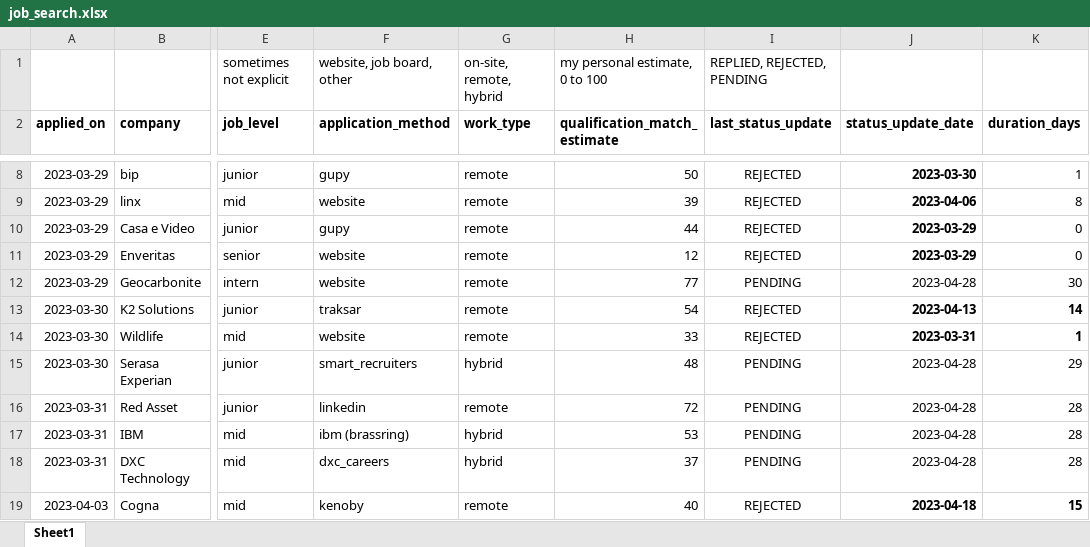
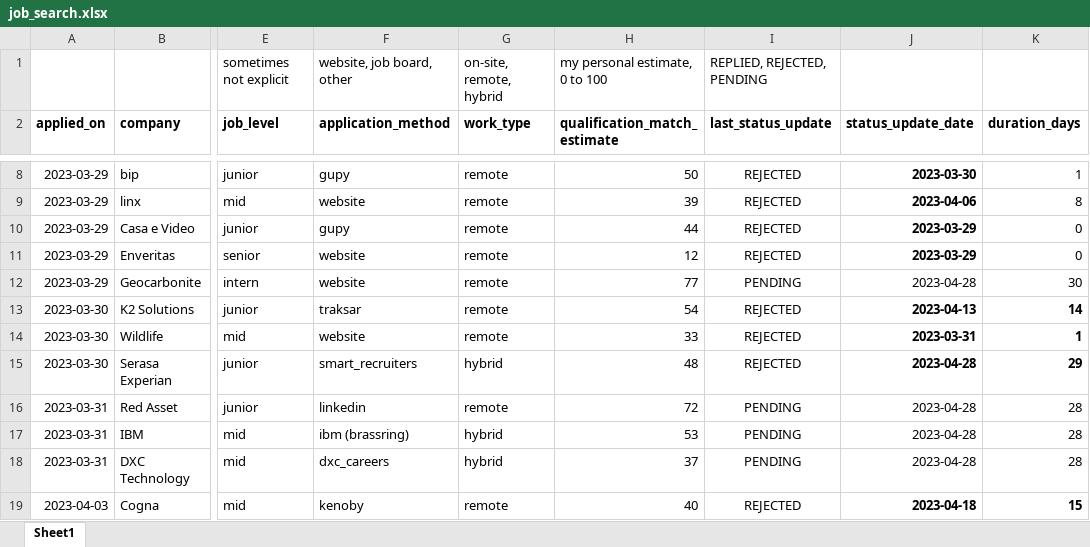
Before and after one commit to gusluchetti/portfolio, an Excel workbook: docs/job_search.xlsx, sheet Sheet1, drawn as a sheet; only a part is shown, gaps mark what is left out; values as stored, in another font and other column widths than the file's, no borders; conditional formats not drawn; the diff names each change by its address in the sheet, - before the commit and + after, or states it on an @@ line.

Commit message:
Update job_search.xlsx

```diff
--- a/docs/job_search.xlsx (sheet Sheet1)
+++ b/docs/job_search.xlsx (sheet Sheet1)
-I15 (last_status_update): PENDING
+I15 (last_status_update): REJECTED
-J15:K15 bold: off
+J15:K15 bold: on
```
Also changed, not shown: formulas that keep their value.
